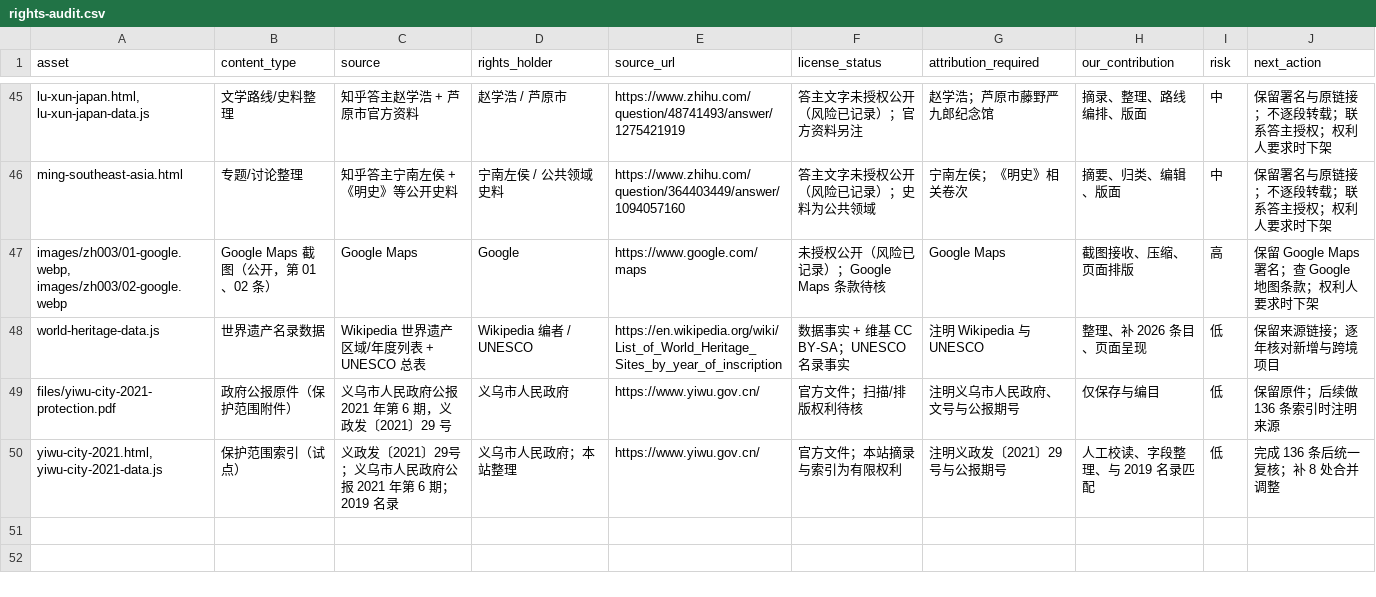
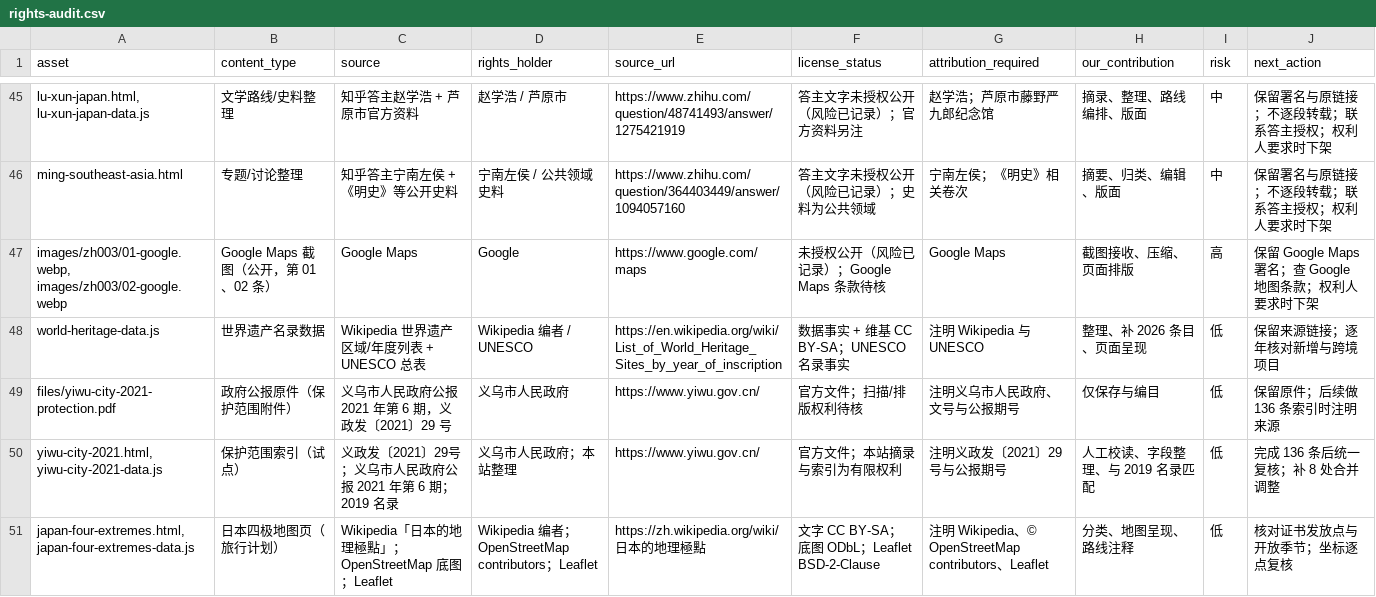
Before and after one commit to manongchopin/guobao, a CSV file: rights-audit.csv, drawn as a sheet; only a part is shown, gaps mark what is left out; the diff names each change by its address in the sheet, - before the commit and + after, or states it on an @@ line.

Commit message:
Add Japan four extremes map plan

```diff
--- a/rights-audit.csv
+++ b/rights-audit.csv
+row 51: japan-four-extremes.html, japan-four-extremes-data.js | 日本四极地图页（旅行计划） | Wikipedia「日本的地理極點」；OpenStreetMap 底图；Leaflet | Wikipedia 编者；OpenStreetMap contributors；Leaflet | https://zh.wikipedia.org/wiki/日本的地理極點 | 文字 CC BY-SA；底图 ODbL；Leaflet BSD-2-Clause | 注明 Wikipedia、© OpenStreetMap contributors、Leaflet | 分类、地图呈现、路线注释 | 低 | 核对证书发放点与开放季节；坐标逐点复核
```
Also changed, not shown: 7 other files.
